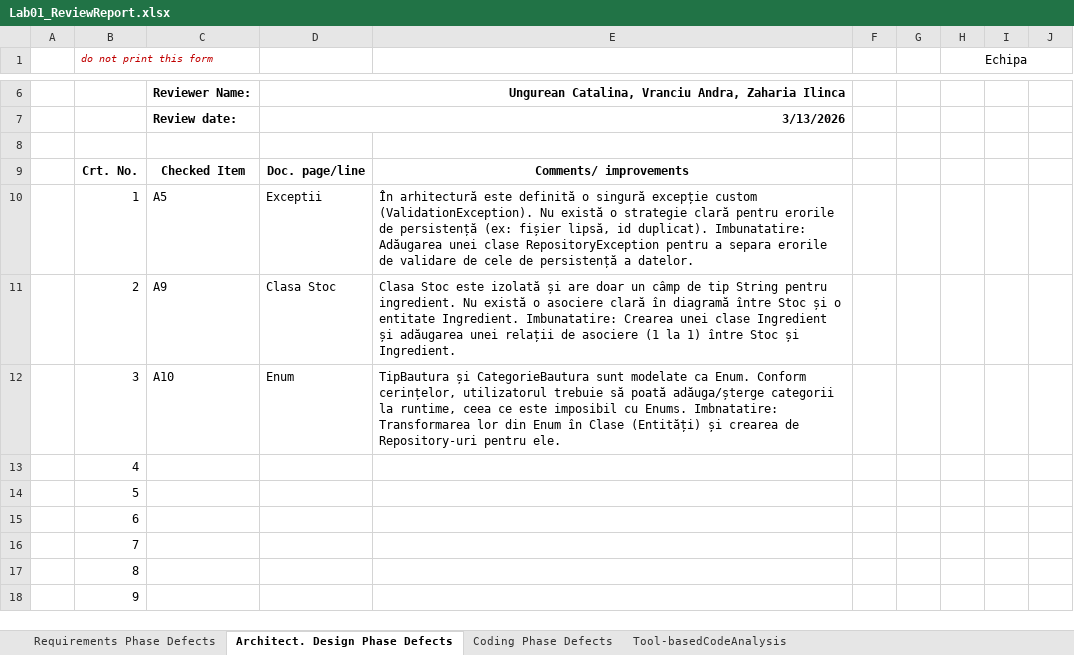
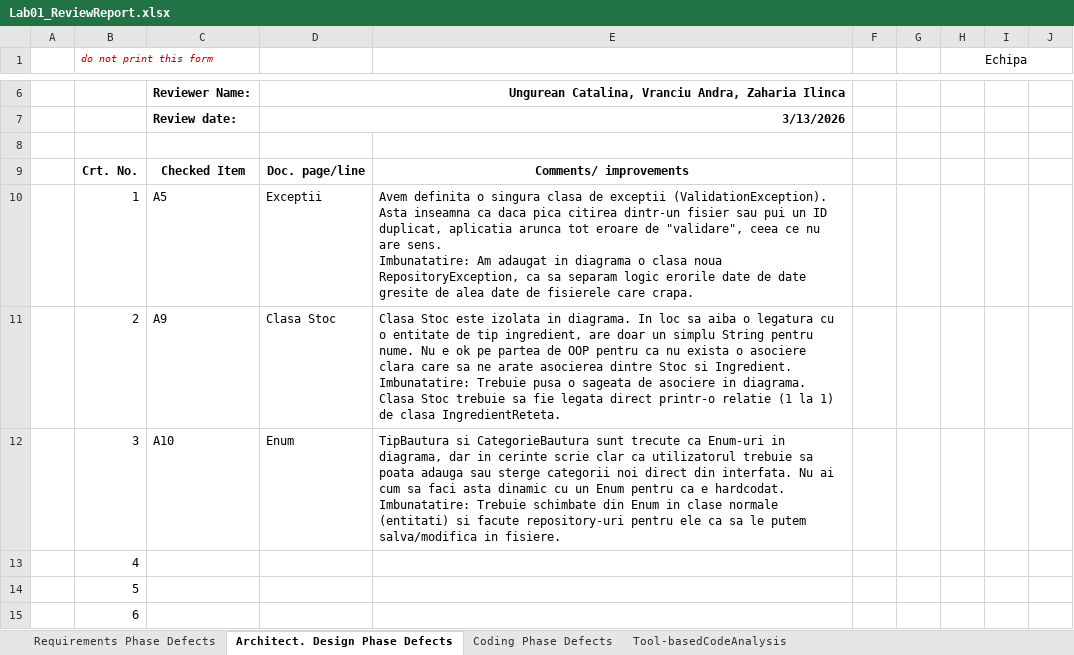
Before and after one commit to ungureancatalina/vvss, an Excel workbook: docs/Lab01/Lab01_ReviewReport.xlsx, sheet Architect. Design Phase Defects, drawn as a sheet; only a part is shown, gaps mark what is left out; the shorter side is filled out with more unchanged rows; values as stored, in another font and other column widths than the file's, no borders; ↵ is a line break in a cell; the diff names each change by its address in the sheet, - before the commit and + after, or states it on an @@ line.

```diff
--- a/docs/Lab01/Lab01_ReviewReport.xlsx (sheet Architect. Design Phase Defects)
+++ b/docs/Lab01/Lab01_ReviewReport.xlsx (sheet Architect. Design Phase Defects)
-E10: În arhitectură este definită o singură excepție custom (ValidationException). Nu există o strategie clară pentru erorile de persistență (ex: fișier lipsă, id duplicat). Imbunatatire: Adăugarea unei clase RepositoryException pentru a separa erorile de validare de cele de persistență a datelor.
+E10: Avem definita o singura clasa de exceptii (ValidationException). Asta inseamna ca daca pica citirea dintr-un fisier sau pui un ID duplicat, aplicatia arunca tot eroare de "validare", ceea ce nu are sens. ↵ Imbunatatire: Am adaugat in diagrama o clasa noua RepositoryException, ca sa separam logic erorile date de date gresite de alea date de fisierele care crapa.
-E11: …Stoc este izolată și are doar un câmp de tip String pentru ingredient. Nu există o asociere clară în diagramă între Stoc și o entitate Ingredient. Imbunatatire: Crearea unei clase Ingredient și adăugarea unei relații de asociere (1 la 1) între Stoc și Ingredient.
+E11: …Stoc este izolata in diagrama. In loc sa aiba o legatura cu o entitate de tip ingredient, are doar un simplu String pentru nume. Nu e ok pe partea de OOP pentru ca nu exista o asociere clara care sa ne arate asocierea dintre Stoc si Ingredient. ↵ Imbunatatire: Trebuie pusa o sageata de asociere in diagrama. Clasa Stoc trebuie sa fie legata direct printr-o relatie (1 la 1) de clasa IngredientReteta.
-E12: TipBautura și CategorieBautura sunt modelate ca Enum. Conform cerințelor, utilizatorul trebuie să poată adăuga/șterge categorii la runtime, ceea ce este imposibil cu Enums. Imbnatatire: Transformarea lor din Enum în Clase (Entități) și crearea de Repository-uri pentru ele.
+E12: TipBautura si CategorieBautura sunt trecute ca Enum-uri in diagrama, dar in cerinte scrie clar ca utilizatorul trebuie sa poata adauga sau sterge categorii noi direct din interfata. Nu ai cum sa faci asta dinamic cu un Enum pentru ca e hardcodat. ↵ Imbunatatire: Trebuie schimbate din Enum in clase normale (entitati) si facute repository-uri pentru ele ca sa le putem salva/modifica in fisiere.
```
Also changed, not shown: sheet Coding Phase Defects, sheet Requirements Phase Defects, 1 other file.
